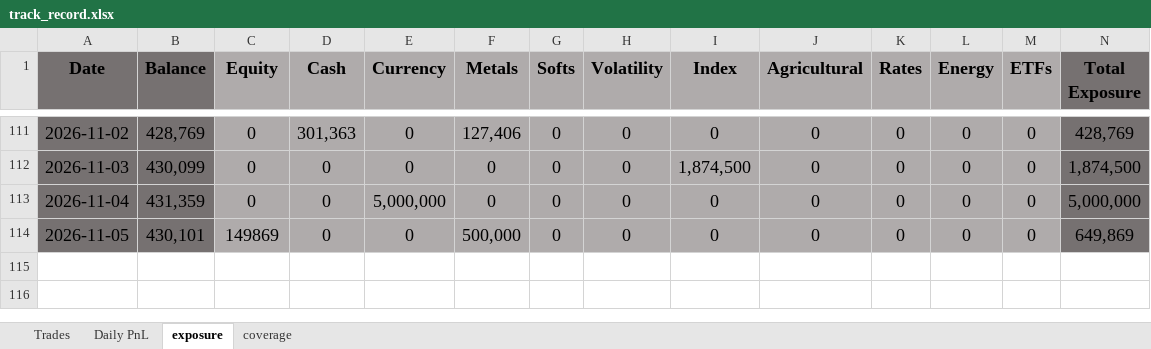
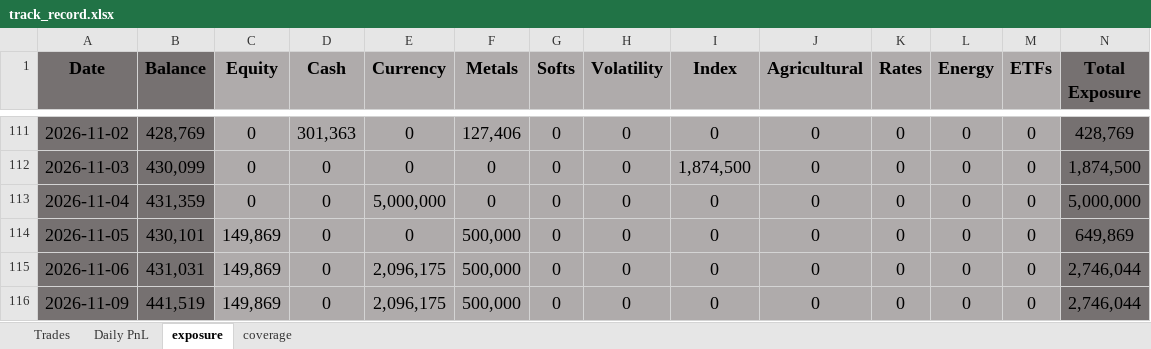
Before and after one commit to bkayabkaya/bookmonitor, an Excel workbook: track_record.xlsx, sheet exposure, drawn as a sheet; only a part is shown, gaps mark what is left out; values as stored, in another font and other column widths than the file's, no borders; conditional formats not drawn; rows hold the shown columns only; the diff names each change by its address in the sheet, - before the commit and + after, or states it on an @@ line.

```diff
--- a/track_record.xlsx (sheet exposure)
+++ b/track_record.xlsx (sheet exposure)
-C114 (Equity): 149869
+C114 (Equity): 149,869
+row 115: 2026-11-06 | 431,031 | 149,869 | 0 | 2,096,175 | 500,000 | 0 | 0 | 0 | 0 | 0 | 0 | 0 | 2,746,044
+row 116: 2026-11-09 | 441,519 | 149,869 | 0 | 2,096,175 | 500,000 | 0 | 0 | 0 | 0 | 0 | 0 | 0 | 2,746,044
```
Also changed, not shown: sheet Trades, sheet Daily PnL, formulas that keep their value, 1 other file.
